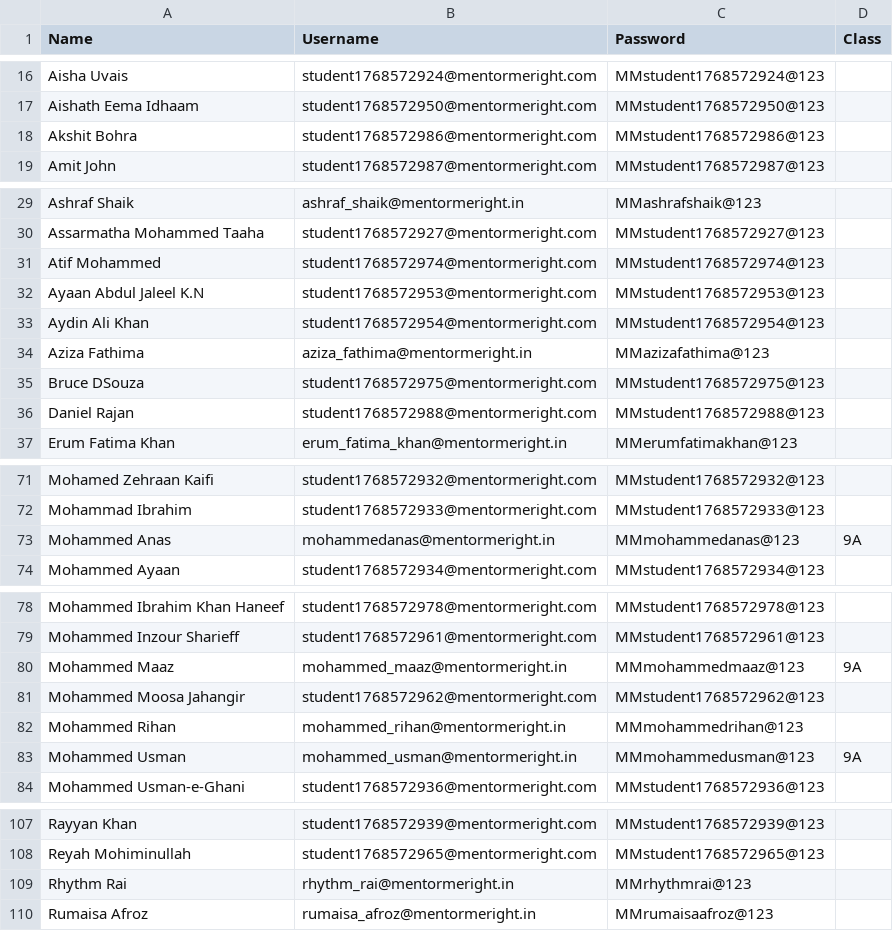
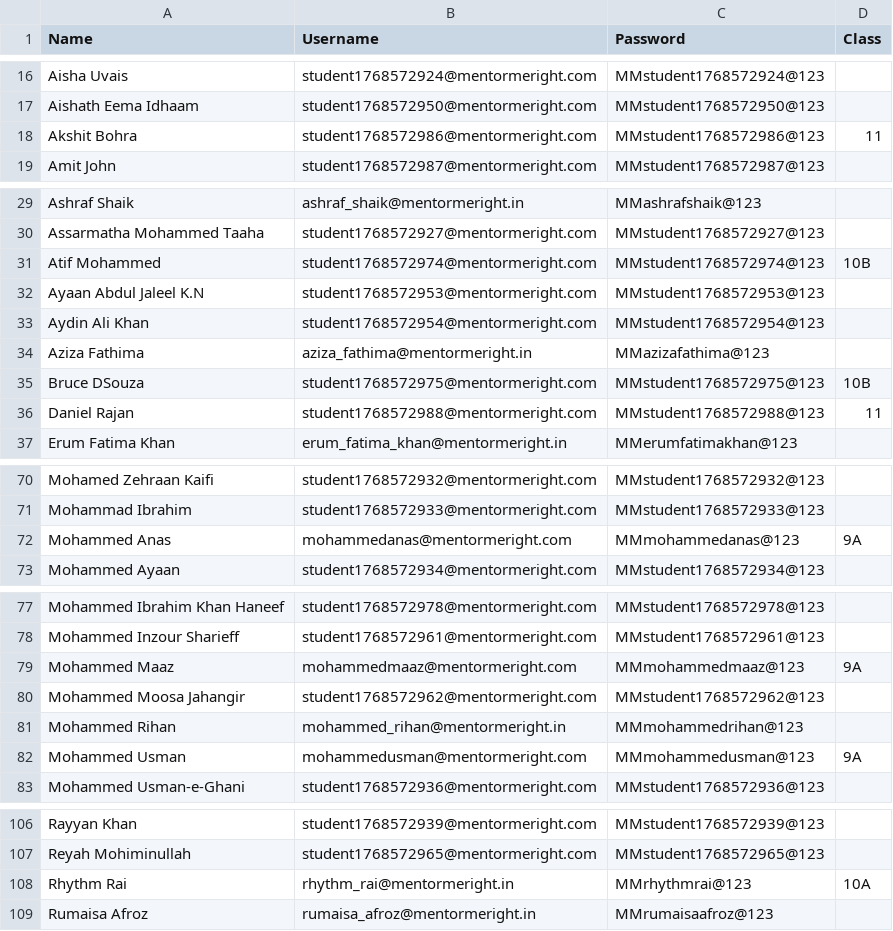
Before and after one commit to mentorme123/mentormeright, a CSV file: credentials_Oasis_International_School.csv, drawn as a sheet; only a part is shown, gaps mark what is left out; the diff covers the shown part only.

```diff
--- a/credentials_Oasis_International_School.csv
+++ b/credentials_Oasis_International_School.csv
@@ -17,3 +17,3 @@ Name,Username,Password,Class
 "Aishath Eema Idhaam","student1768572950@mentormeright.com","MMstudent1768572950@123",""
-"Akshit Bohra","student1768572986@mentormeright.com","MMstudent1768572986@123",""
+"Akshit Bohra","student1768572986@mentormeright.com","MMstudent1768572986@123","11"
 "Amit John","student1768572987@mentormeright.com","MMstudent1768572987@123",""
@@ -30,3 +30,3 @@ Name,Username,Password,Class
 "Assarmatha Mohammed Taaha","student1768572927@mentormeright.com","MMstudent1768572927@123",""
-"Atif Mohammed","student1768572974@mentormeright.com","MMstudent1768572974@123",""
+"Atif Mohammed","student1768572974@mentormeright.com","MMstudent1768572974@123","10B"
 "Ayaan Abdul Jaleel K.N","student1768572953@mentormeright.com","MMstudent1768572953@123",""
@@ -34,4 +34,4 @@ Name,Username,Password,Class
 "Aziza Fathima","aziza_fathima@mentormeright.in","MMazizafathima@123",""
-"Bruce DSouza","student1768572975@mentormeright.com","MMstudent1768572975@123",""
-"Daniel Rajan","student1768572988@mentormeright.com","MMstudent1768572988@123",""
+"Bruce DSouza","student1768572975@mentormeright.com","MMstudent1768572975@123","10B"
+"Daniel Rajan","student1768572988@mentormeright.com","MMstudent1768572988@123","11"
 "Erum Fatima Khan","erum_fatima_khan@mentormeright.in","MMerumfatimakhan@123",""
@@ -72,3 +71,3 @@ Name,Username,Password,Class
 "Mohammad Ibrahim","student1768572933@mentormeright.com","MMstudent1768572933@123",""
-"Mohammed Anas","mohammedanas@mentormeright.in","MMmohammedanas@123","9A"
+"Mohammed Anas","mohammedanas@mentormeright.com","MMmohammedanas@123","9A"
 "Mohammed Ayaan","student1768572934@mentormeright.com","MMstudent1768572934@123",""
@@ -79,6 +78,6 @@ Name,Username,Password,Class
 "Mohammed Inzour Sharieff","student1768572961@mentormeright.com","MMstudent1768572961@123",""
-"Mohammed Maaz","mohammed_maaz@mentormeright.in","MMmohammedmaaz@123","9A"
+"Mohammed Maaz","mohammedmaaz@mentormeright.com","MMmohammedmaaz@123","9A"
 "Mohammed Moosa Jahangir","student1768572962@mentormeright.com","MMstudent1768572962@123",""
 "Mohammed Rihan","mohammed_rihan@mentormeright.in","MMmohammedrihan@123",""
-"Mohammed Usman","mohammed_usman@mentormeright.in","MMmohammedusman@123","9A"
+"Mohammed Usman","mohammedusman@mentormeright.com","MMmohammedusman@123","9A"
 "Mohammed Usman-e-Ghani","student1768572936@mentormeright.com","MMstudent1768572936@123",""
@@ -108,3 +107,3 @@ Name,Username,Password,Class
 "Reyah Mohiminullah","student1768572965@mentormeright.com","MMstudent1768572965@123",""
-"Rhythm Rai","rhythm_rai@mentormeright.in","MMrhythmrai@123",""
+"Rhythm Rai","rhythm_rai@mentormeright.in","MMrhythmrai@123","10A"
 "Rumaisa Afroz","rumaisa_afroz@mentormeright.in","MMrumaisaafroz@123",""
```
Also changed, not shown: 4 added rows, 1 removed row and 8 edited cells elsewhere in this file.
